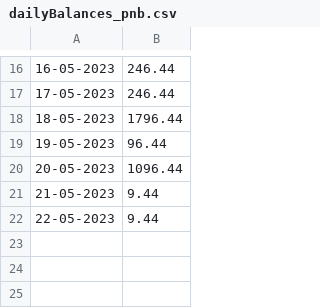
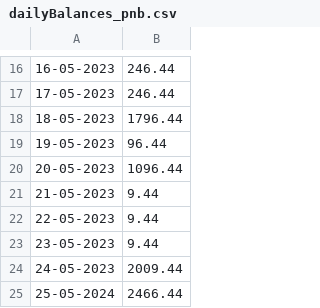
Before and after one commit to Baneeishaque/savings_bank_minimum_balance_analyzer_dart, a CSV file: dailyBalances_pnb.csv, drawn as a sheet; only a part is shown, gaps mark what is left out.

Commit message:
More Data
Signed-off-by: Banee Ishaque K <baneeishaque@gmail.com>

```diff
--- a/dailyBalances_pnb.csv
+++ b/dailyBalances_pnb.csv
@@ -22 +22,4 @@
 22-05-2023,9.44
+23-05-2023,9.44
+24-05-2023,2009.44
+25-05-2024,2466.44
```
